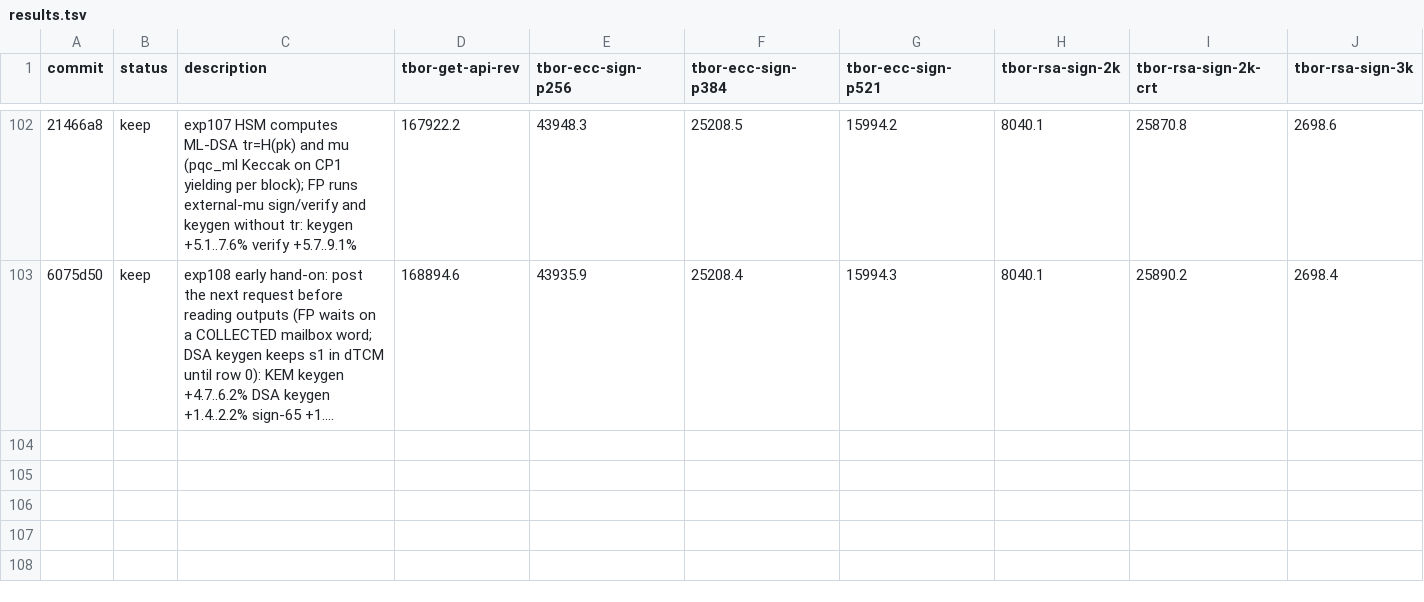
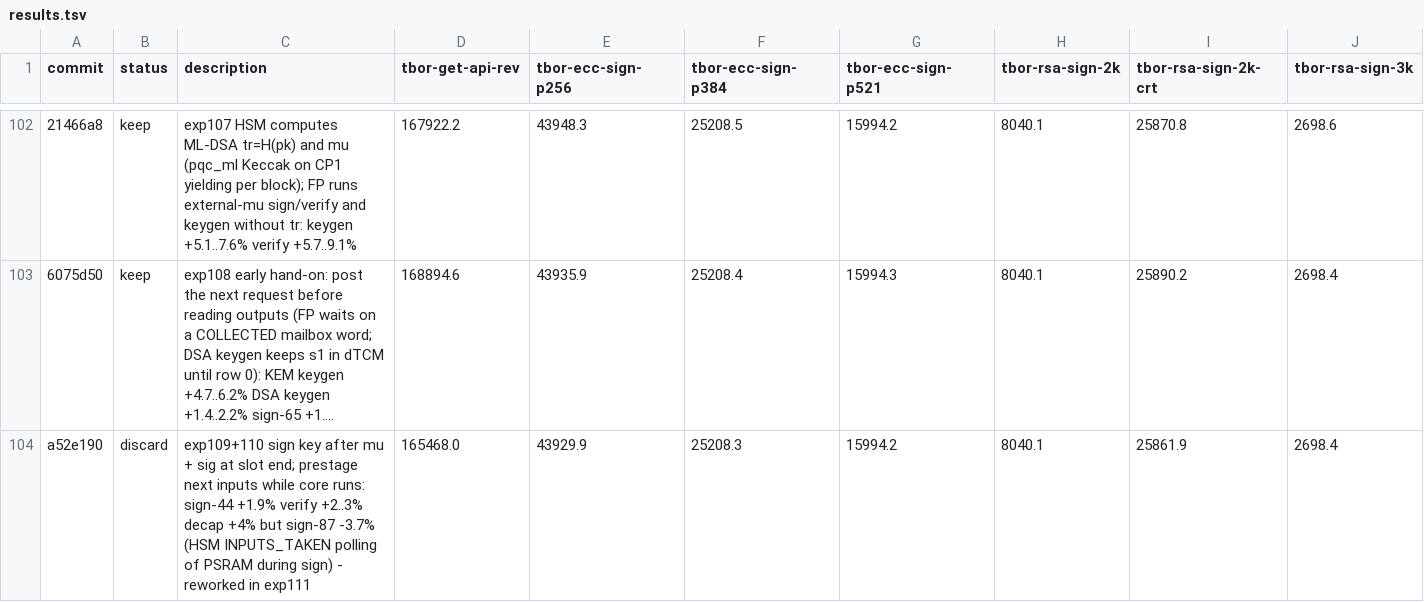
Before and after one commit to TesseraHSM/tessera-sw, a TSV file: fw/results.tsv, drawn as a sheet; only a part is shown, gaps mark what is left out; long unchanged cells end in …; rows hold the shown columns only; the diff names each change by its address in the sheet, - before the commit and + after, or states it on an @@ line.

```diff
--- a/fw/results.tsv
+++ b/fw/results.tsv
+row 104: a52e190 | discard | exp109+110 sign key after mu + sig at slot end; prestage next inputs while core runs: sign-44 +1.9% verify +2..3% decap +4% but sign-87 -3.7% (HSM INPUTS_TAKEN polling of PSRAM during sign) - reworked in exp111 | 165468.0 | 43929.9 | 25208.3 | 15994.2 | 8040.1 | 25861.9 | 2698.4
```
